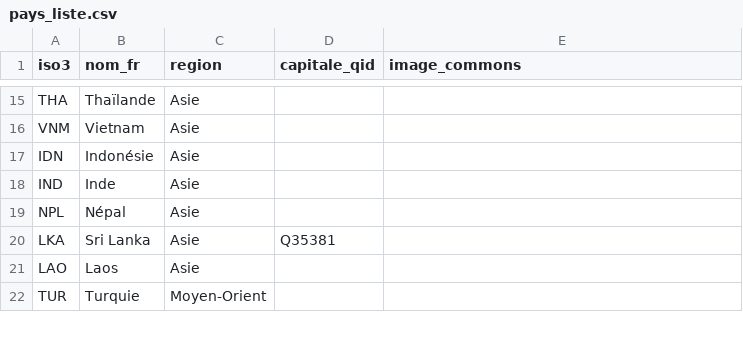
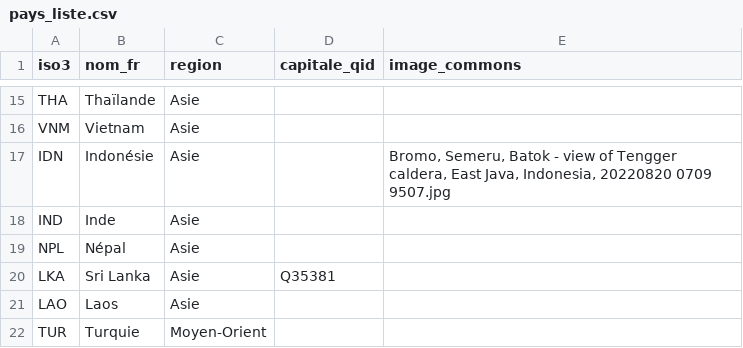
Before and after one commit to Aryann94/dataviz-voyage, a CSV file: data/pays_liste.csv, drawn as a sheet; only a part is shown, gaps mark what is left out.

```diff
--- a/data/pays_liste.csv
+++ b/data/pays_liste.csv
@@ -16,3 +16,3 @@ THA,Thaïlande,Asie,,
 VNM,Vietnam,Asie,,
-IDN,Indonésie,Asie,,
+IDN,Indonésie,Asie,,"Bromo, Semeru, Batok - view of Tengger caldera, East Java, Indonesia, 20220820 0709 9507.jpg"
 IND,Inde,Asie,,
```
Also changed, not shown: data/corrections_unesco.csv, data/pays.csv, 10 other files.
